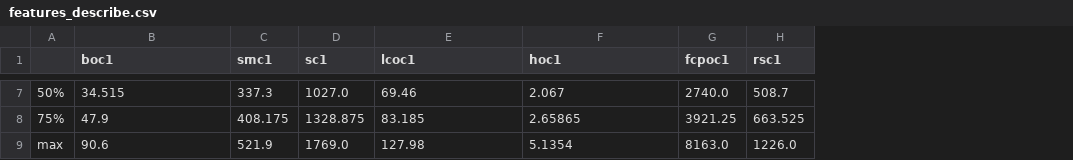
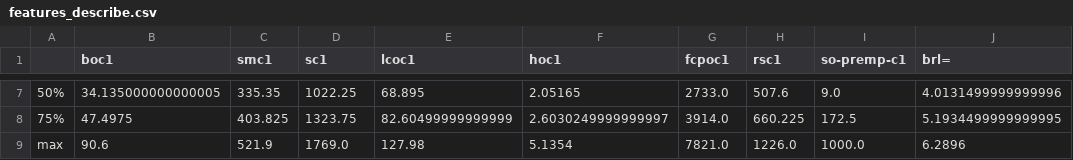
Before and after one commit to rossi-diego/soybean-oil-predictor, a CSV file: data/features_describe.csv, drawn as a sheet; only a part is shown, gaps mark what is left out; the diff covers the shown part only; the diff names each change by its address in the sheet, - before the commit and + after, or states it on an @@ line.

```diff
--- a/data/features_describe.csv
+++ b/data/features_describe.csv
+column I (so-premp-c1), rows 7-9: 9.0 | 172.5 | 1000.0
+column J (brl=), rows 7-9: 4.0131499999999996 | 5.1934499999999995 | 6.2896
-B7 (boc1): 34.515
+B7 (boc1): 34.135000000000005
-C7 (smc1): 337.3
+C7 (smc1): 335.35
-D7 (sc1): 1027.0
+D7 (sc1): 1022.25
-E7 (lcoc1): 69.46
+E7 (lcoc1): 68.895
-F7 (hoc1): 2.067
+F7 (hoc1): 2.05165
-G7 (fcpoc1): 2740.0
+G7 (fcpoc1): 2733.0
-H7 (rsc1): 508.7
+H7 (rsc1): 507.6
-B8 (boc1): 47.9
+B8 (boc1): 47.4975
-C8 (smc1): 408.175
+C8 (smc1): 403.825
-D8 (sc1): 1328.875
+D8 (sc1): 1323.75
-E8 (lcoc1): 83.185
+E8 (lcoc1): 82.60499999999999
-F8 (hoc1): 2.65865
+F8 (hoc1): 2.6030249999999997
-G8 (fcpoc1): 3921.25
+G8 (fcpoc1): 3914.0
-H8 (rsc1): 663.525
+H8 (rsc1): 660.225
-G9 (fcpoc1): 8163.0
+G9 (fcpoc1): 7821.0
```
Also changed, not shown: 29 edited cells elsewhere in this file, 7 other files.
